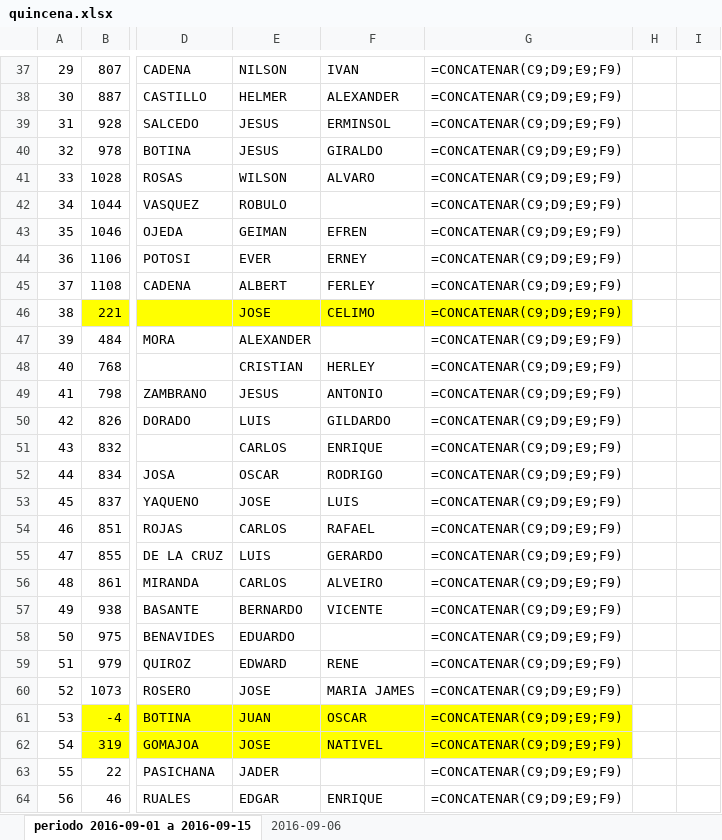
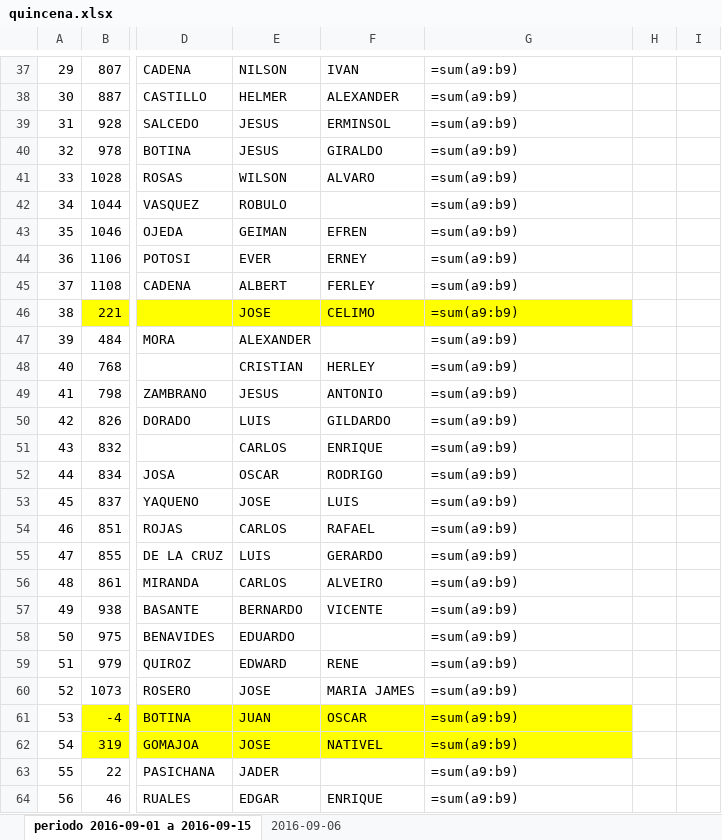
Before and after one commit to jorgearmandotu/personal, an Excel workbook: personal/quincena.xlsx, sheet periodo 2016-09-01 a 2016-09-15, drawn as a sheet; only a part is shown, gaps mark what is left out; values as stored, in another font and other column widths than the file's, no borders; formulas without a stored value are shown as written; the diff covers the shown part only; the diff names each change by its address in the sheet, - before the commit and + after, or states it on an @@ line.

```diff
--- a/personal/quincena.xlsx (sheet periodo 2016-09-01 a 2016-09-15)
+++ b/personal/quincena.xlsx (sheet periodo 2016-09-01 a 2016-09-15)
-G37:G64: =CONCATENAR(C9;D9;E9;F9)
+G37:G64: =sum(a9:b9)
```
Also changed, not shown: 128 edited cells elsewhere in this sheet, 1 other file.
